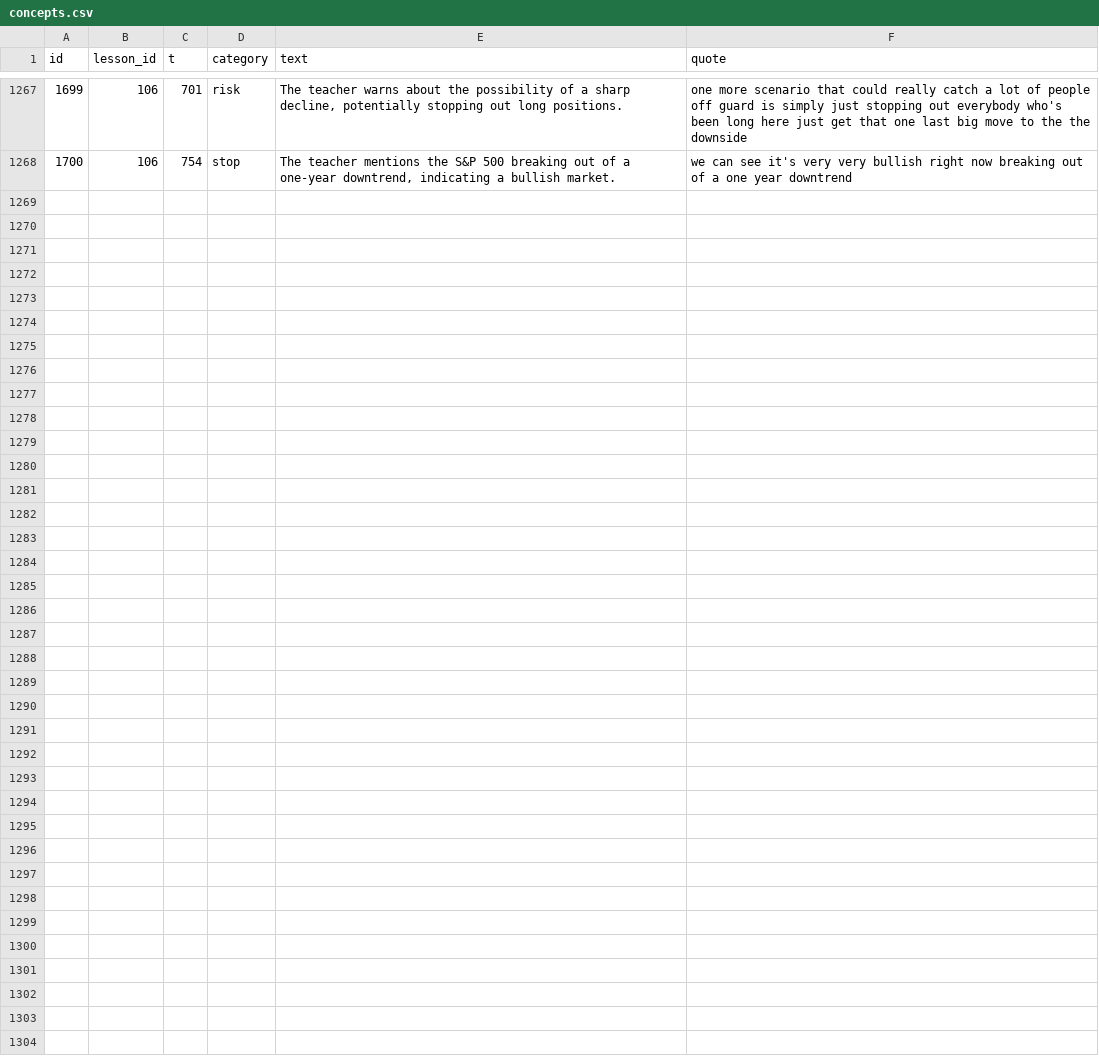
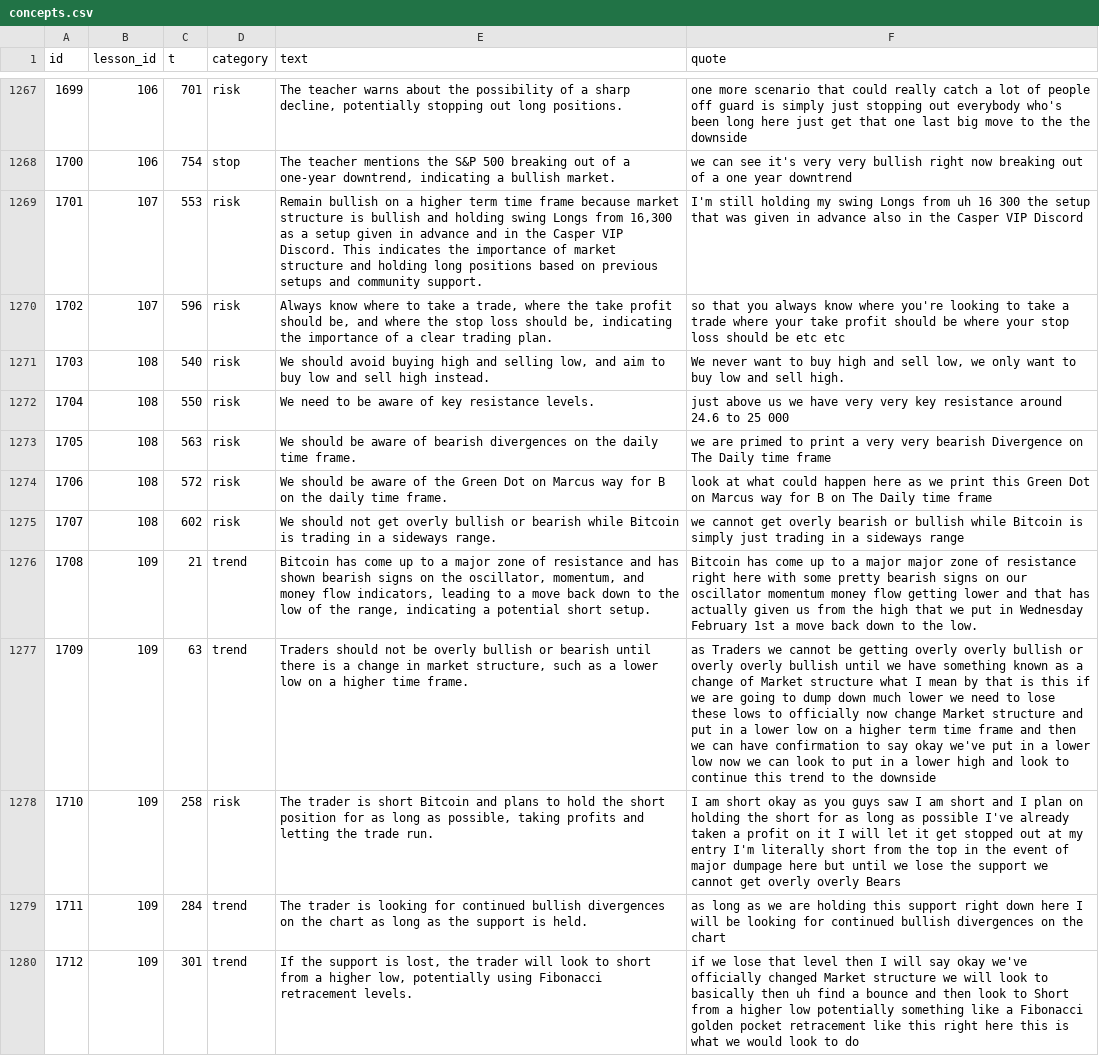
Before and after one commit to ethangoebel1499-jpg/Claude, a CSV file: apprentice/concepts.csv, drawn as a sheet; only a part is shown, gaps mark what is left out; the diff names each change by its address in the sheet, - before the commit and + after, or states it on an @@ line.

```diff
--- a/apprentice/concepts.csv
+++ b/apprentice/concepts.csv
+row 1269: 1701 | 107 | 553 | risk | Remain bullish on a higher term time frame because market structure is bullish and holding swing Longs from 16,300 as a setup given in advance and in the Casper VIP Discord. This indicates the importance of market structure and holding long positions based on previous setups and community support. | I'm still holding my swing Longs from uh 16 300 the setup that was given in advance also in the Casper VIP Discord
+row 1270: 1702 | 107 | 596 | risk | Always know where to take a trade, where the take profit should be, and where the stop loss should be, indicating the importance of a clear trading plan. | so that you always know where you're looking to take a trade where your take profit should be where your stop loss should be etc etc
+row 1271: 1703 | 108 | 540 | risk | We should avoid buying high and selling low, and aim to buy low and sell high instead. | We never want to buy high and sell low, we only want to buy low and sell high.
+row 1272: 1704 | 108 | 550 | risk | We need to be aware of key resistance levels. | just above us we have very very key resistance around 24.6 to 25 000
+row 1273: 1705 | 108 | 563 | risk | We should be aware of bearish divergences on the daily time frame. | we are primed to print a very very bearish Divergence on The Daily time frame
+row 1274: 1706 | 108 | 572 | risk | We should be aware of the Green Dot on Marcus way for B on the daily time frame. | look at what could happen here as we print this Green Dot on Marcus way for B on The Daily time frame
+row 1275: 1707 | 108 | 602 | risk | We should not get overly bullish or bearish while Bitcoin is trading in a sideways range. | we cannot get overly bearish or bullish while Bitcoin is simply just trading in a sideways range
+row 1276: 1708 | 109 | 21 | trend | Bitcoin has come up to a major zone of resistance and has shown bearish signs on the oscillator, momentum, and money flow indicators, leading to a move back down to the low of the range, indicating a potential short setup. | Bitcoin has come up to a major major zone of resistance right here with some pretty bearish signs on our oscillator momentum money flow getting lower and that has actually given us from the high that we put in Wednesday February 1st a move back down to the low.
+row 1277: 1709 | 109 | 63 | trend | Traders should not be overly bullish or bearish until there is a change in market structure, such as a lower low on a higher time frame. | as Traders we cannot be getting overly overly bullish or overly overly bullish until we have something known as a change of Market structure what I mean by that is this if we are going to dump down much lower we need to lose these lows to officially now change Market structure and put in a lower low on a higher term time frame and then we can have confirmation to say okay we've put in a lower low now we can look to put in a lower high and look to continue this trend to the downside
+row 1278: 1710 | 109 | 258 | risk | The trader is short Bitcoin and plans to hold the short position for as long as possible, taking profits and letting the trade run. | I am short okay as you guys saw I am short and I plan on holding the short for as long as possible I've already taken a profit on it I will let it get stopped out at my entry I'm literally short from the top in the event of major dumpage here but until we lose the support we cannot get overly overly Bears
+row 1279: 1711 | 109 | 284 | trend | The trader is looking for continued bullish divergences on the chart as long as the support is held. | as long as we are holding this support right down here I will be looking for continued bullish divergences on the chart
+row 1280: 1712 | 109 | 301 | trend | If the support is lost, the trader will look to short from a higher low, potentially using Fibonacci retracement levels. | if we lose that level then I will say okay we've officially changed Market structure we will look to basically then uh find a bounce and then look to Short from a higher low potentially something like a Fibonacci golden pocket retracement like this right here this is what we would look to do
```
Also changed, not shown: apprentice/lessons.csv, paper_trades/equity.csv, 7 other files.
